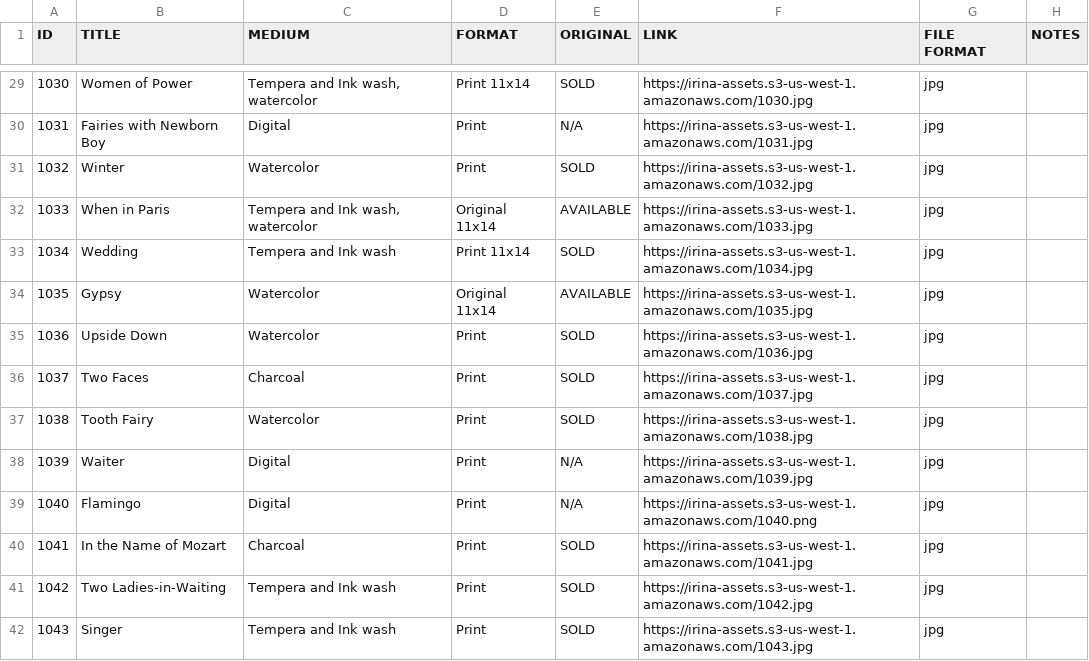
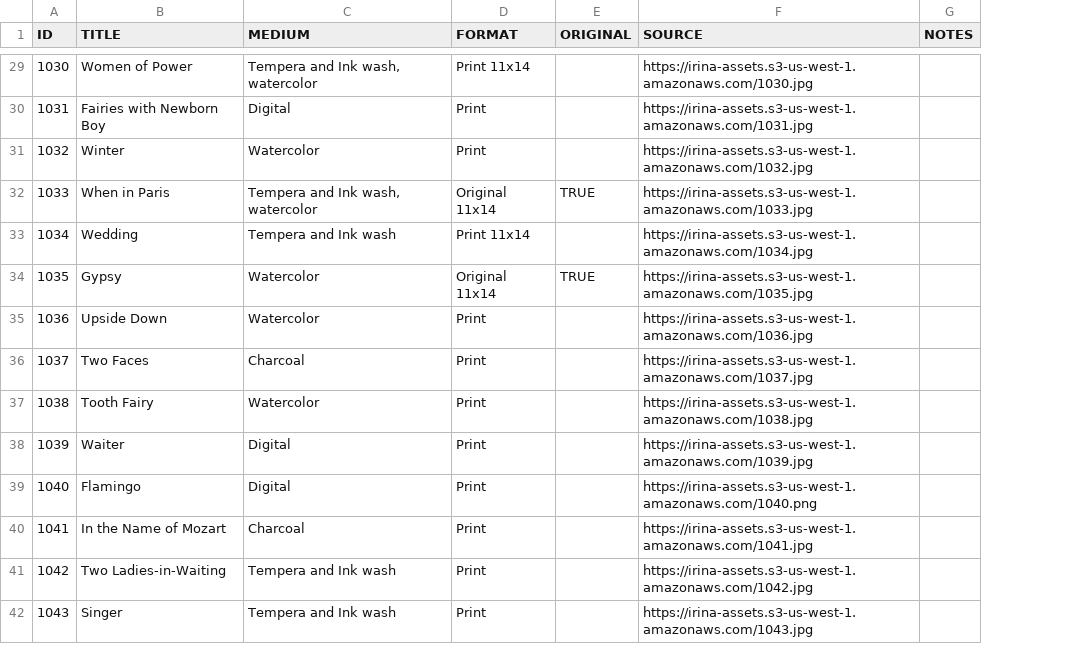
Before and after one commit to elanalynn/ik, a CSV file: src/data/art.csv, drawn as a sheet; only a part is shown, gaps mark what is left out; the diff covers the shown part only; the diff names each change by its address in the sheet, - before the commit and + after, or states it on an @@ line.

Commit message:
adds original tag and more scss clenaup

```diff
--- a/src/data/art.csv
+++ b/src/data/art.csv
-column G (FILE FORMAT), rows 29-42: all jpg
-F1: LINK
+F1: SOURCE
-E29 (ORIGINAL): SOLD
+E29 (ORIGINAL): (empty)
-E30 (ORIGINAL): N/A
+E30 (ORIGINAL): (empty)
-E31 (ORIGINAL): SOLD
+E31 (ORIGINAL): (empty)
-E32 (ORIGINAL): AVAILABLE
+E32 (ORIGINAL): TRUE
-E33 (ORIGINAL): SOLD
+E33 (ORIGINAL): (empty)
-E34 (ORIGINAL): AVAILABLE
+E34 (ORIGINAL): TRUE
-E35:E37 (ORIGINAL): SOLD
+E35:E37 (ORIGINAL): (empty)
-E38:E39 (ORIGINAL): N/A
+E38:E39 (ORIGINAL): (empty)
-E40:E42 (ORIGINAL): SOLD
+E40:E42 (ORIGINAL): (empty)
```
Also changed, not shown: 115 edited cells elsewhere in this file, 10 other files.
